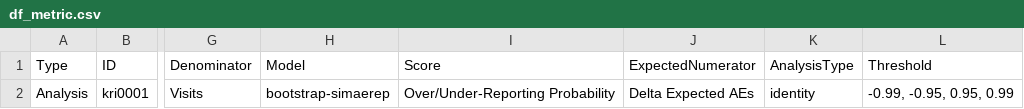
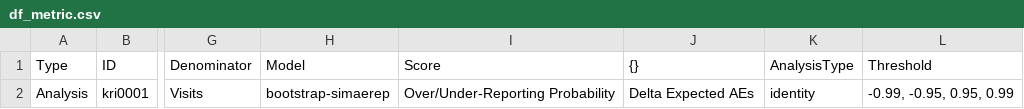
Before and after one commit to IMPALA-Consortium/gsm.simaerep.viz, a CSV file: examples/data/csv/df_metric.csv, drawn as a sheet; only a part is shown, gaps mark what is left out; the diff names each change by its address in the sheet, - before the commit and + after, or states it on an @@ line.

Commit message:
added metric meta data

```diff
--- a/examples/data/csv/df_metric.csv
+++ b/examples/data/csv/df_metric.csv
-J1: ExpectedNumerator
+J1: {}
```
